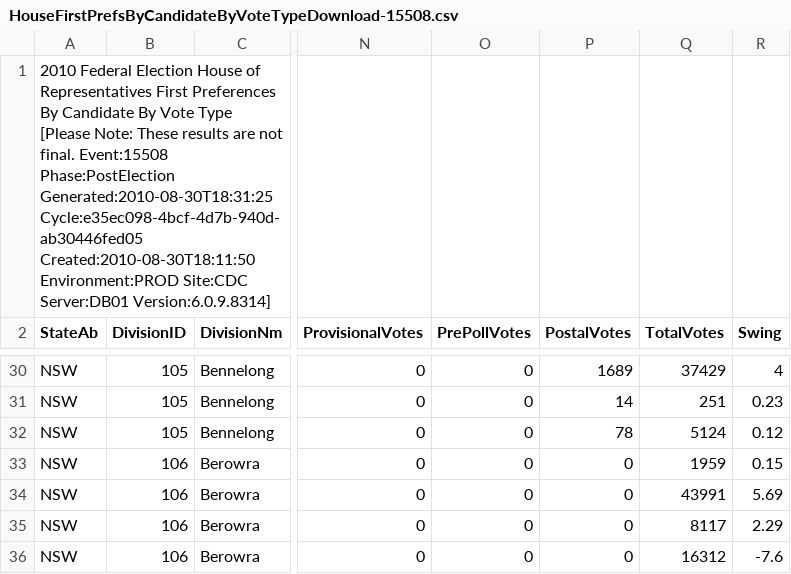
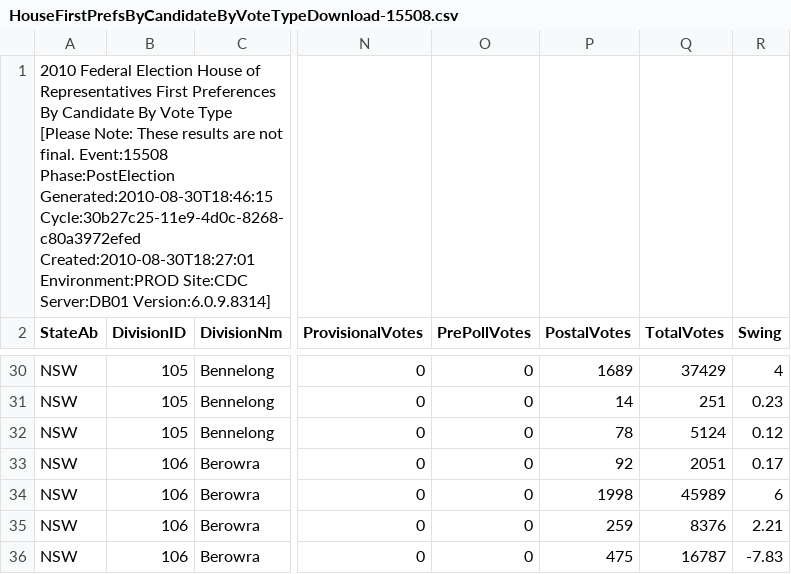
Before and after one commit to d1b/AustralianFederalElection2010CSV, a CSV file: HouseFirstPrefsByCandidateByVoteTypeDownload-15508.csv, drawn as a sheet; only a part is shown, gaps mark what is left out; the diff covers the shown part only; the diff names each change by its address in the sheet, - before the commit and + after, or states it on an @@ line.

```diff
--- a/HouseFirstPrefsByCandidateByVoteTypeDownload-15508.csv
+++ b/HouseFirstPrefsByCandidateByVoteTypeDownload-15508.csv
-A1 (StateAb): …Event:15508 Phase:PostElection Generated:2010-08-30T18:31:25 Cycle:e35ec098-4bcf-4d7b-940d-ab30446fed05 Created:2010-08-30T18:11:50 Environment:PROD Site:CDC…
+A1 (StateAb): …Event:15508 Phase:PostElection Generated:2010-08-30T18:46:15 Cycle:30b27c25-11e9-4d0c-8268-c80a3972efed Created:2010-08-30T18:27:01 Environment:PROD Site:CDC…
-P33 (PostalVotes): 0
+P33 (PostalVotes): 92
-Q33 (TotalVotes): 1959
+Q33 (TotalVotes): 2051
-R33 (Swing): 0.15
+R33 (Swing): 0.17
-P34 (PostalVotes): 0
+P34 (PostalVotes): 1998
-Q34 (TotalVotes): 43991
+Q34 (TotalVotes): 45989
-R34 (Swing): 5.69
+R34 (Swing): 6
-P35 (PostalVotes): 0
+P35 (PostalVotes): 259
-Q35 (TotalVotes): 8117
+Q35 (TotalVotes): 8376
-R35 (Swing): 2.29
+R35 (Swing): 2.21
-P36 (PostalVotes): 0
+P36 (PostalVotes): 475
-Q36 (TotalVotes): 16312
+Q36 (TotalVotes): 16787
-R36 (Swing): -7.6
+R36 (Swing): -7.83
```
Also changed, not shown: 126 edited cells elsewhere in this file, HouseTcpByCandidateByVoteTypeDownload-15508.csv, HouseTppByPollingPlaceDownload-15508.csv, 53 other files.
